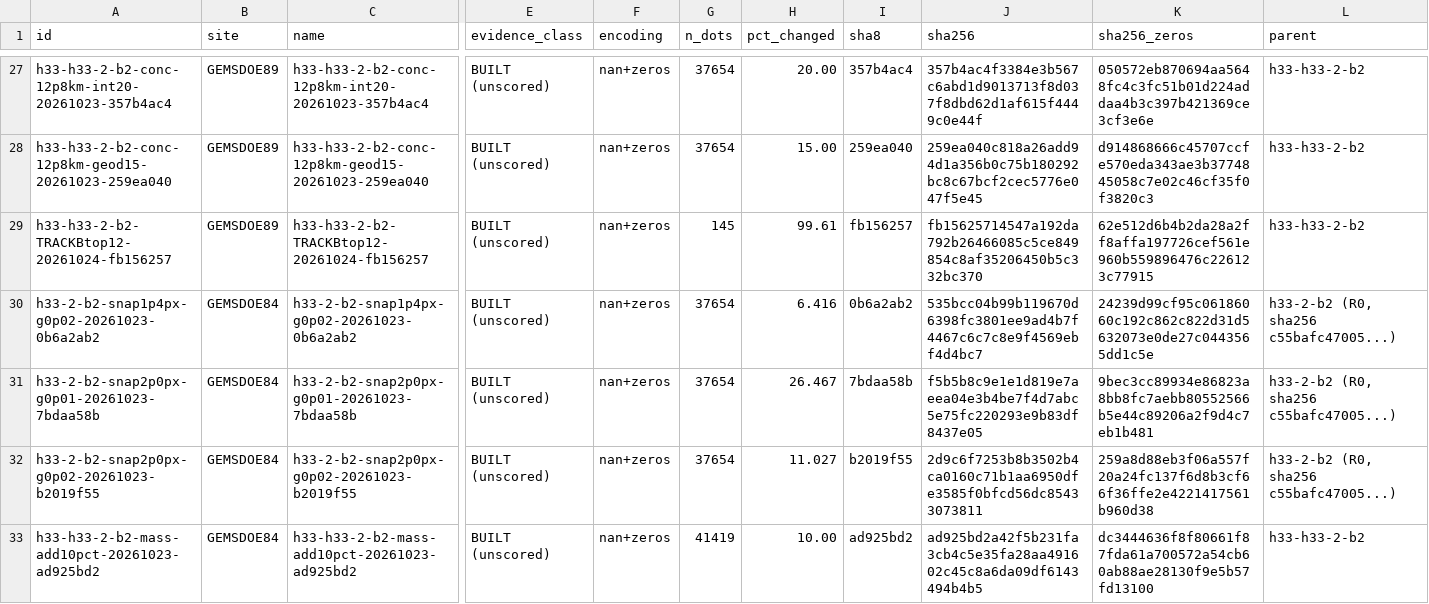
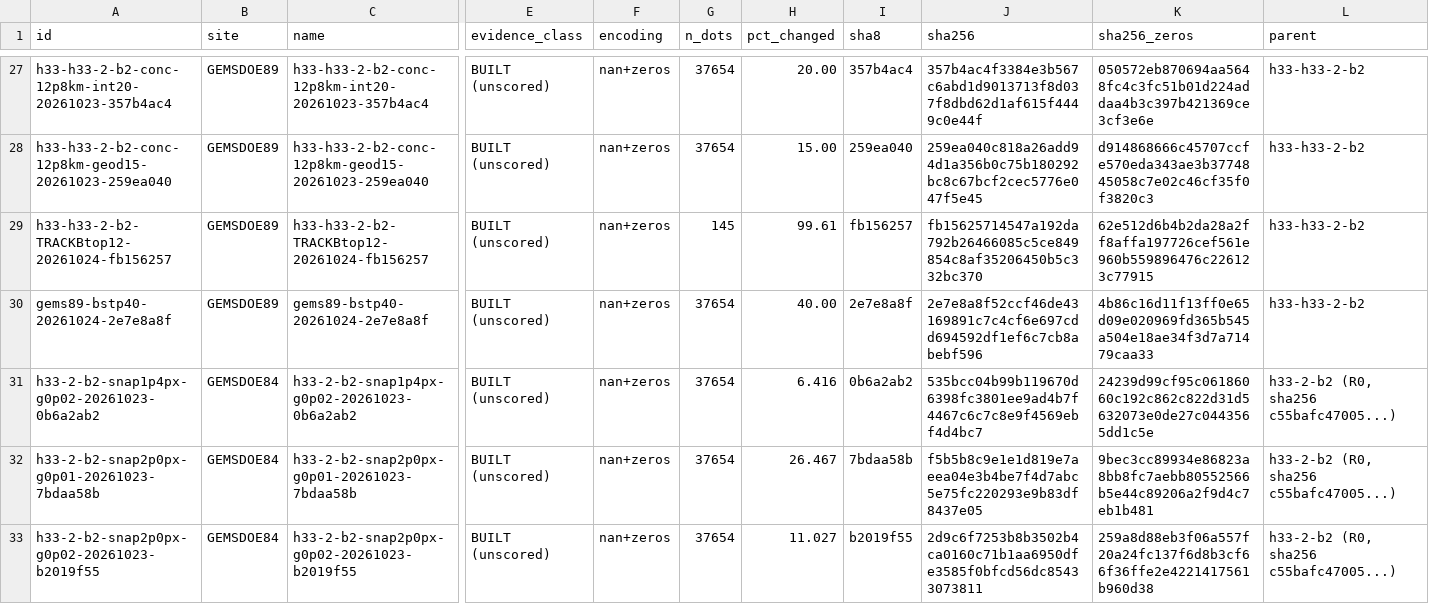
Before and after one commit to buffedlizard55-lab/GEMSDOE89, a CSV file: ledger/submissions.csv, drawn as a sheet; only a part is shown, gaps mark what is left out; the shorter side is filled out with more unchanged rows; rows hold the shown columns only; the diff names each change by its address in the sheet, - before the commit and + after, or states it on an @@ line.

Commit message:
BSTP lane: unique fixed-mass basin-lineament submission, segment-holdout NEGATIVE (not promoted)
New lane (axis BSTP, ledger row 29/144): retain top-60% R0 dots by
unique-credit, refill 40% on geomean(|grad b15 depth-to-basement|,
|grad b17 cond|, max(b03,b18) HG), new dots >3px off-parent, n=37654.
gems89-bstp40-20261024-2e7e8a8f (zeros sha256 4b86c16d...).
Format/uniqueness/canary PASS; HOLDOUT-DTI -0.0254 [-0.0296,-0.0210]
(segment-holdout-v1, 39,310 withheld px) across 3/3 experiments ->
verdict negative, no slot (registry/run_card_bstp40.json). Siblings
bstp40corr/bstp40corrE withdrawn (TIFs deleted, reports kept).
Adds gemsdoe/bstep.py + gemsdoe/holdout.py (protocol whole-segment
holdout) + tests (83 pass), docs/index.html submission desk with
executive-summary download (zeros twin fixes the [0,1] upload error),
docs/ANALYSIS.md (why R0=0.2778 CLAIM), docs/HYPOTHESES.md (5 ranked),
PROMPT.md charter, IRREGULARITIES item 17.

Co-authored-by: arena-agent <297053741+arena-agent@users.noreply.github.com>

```diff
--- a/ledger/submissions.csv
+++ b/ledger/submissions.csv
+row 30: gems89-bstp40-20261024-2e7e8a8f | GEMSDOE89 | gems89-bstp40-20261024-2e7e8a8f | BUILT (unscored) | nan+zeros | 37654 | 40.00 | 2e7e8a8f | 2e7e8a8f52ccf46de43169891c7c4cf6e697cdd694592df1ef6c7cb8abebf596 | 4b86c16d11f13ff0e65d09e020969fd365b545a504e18ae34f3d7a71479caa33 | h33-h33-2-b2
```
Also changed, not shown: 26 other files.
